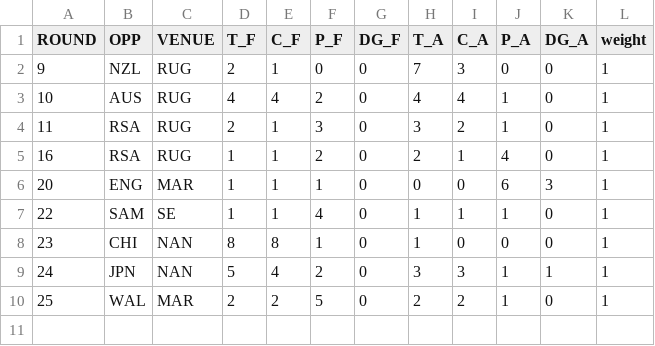
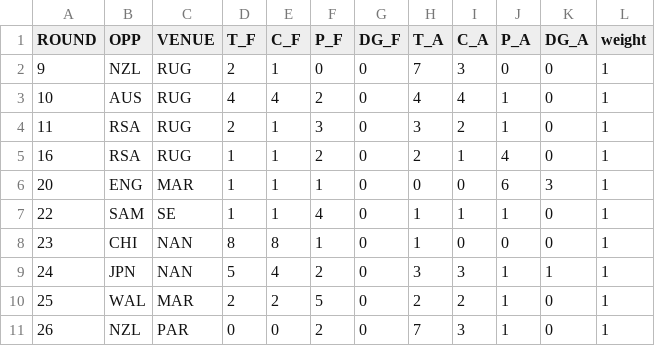
Before and after one commit to JoeJimFlood/SportPredictifier, a CSV file: seasons/RugbyUnion/RugbyWorldCup/2023/ScoreTables/ARG.csv, drawn as a sheet.

```diff
--- a/seasons/RugbyUnion/RugbyWorldCup/2023/ScoreTables/ARG.csv
+++ b/seasons/RugbyUnion/RugbyWorldCup/2023/ScoreTables/ARG.csv
@@ -10 +10,2 @@ ROUND,OPP,VENUE,T_F,C_F,P_F,DG_F,T_A,C_A,P_A,DG_A,weight
 25,WAL,MAR,2,2,5,0,2,2,1,0,1
+26,NZL,PAR,0,0,2,0,7,3,1,0,1
```
Also changed, not shown: seasons/RugbyUnion/RugbyWorldCup/2023/ScoreTables/ENG.csv, seasons/RugbyUnion/RugbyWorldCup/2023/ScoreTables/NZL.csv, 9 other files.
